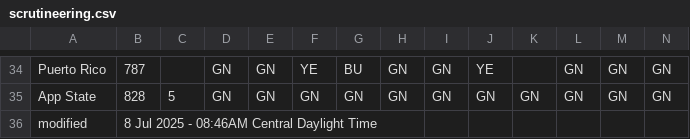
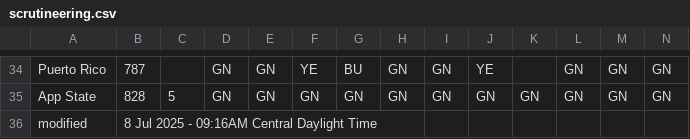
Before and after one commit to jtmullen/fsgp-2025-site, a CSV file: _data/scrutineering.csv, drawn as a sheet; only a part is shown, gaps mark what is left out.

```diff
--- a/_data/scrutineering.csv
+++ b/_data/scrutineering.csv
@@ -35,2 +35,2 @@ Puerto Rico,787,,GN,GN,YE,BU,GN,GN,YE,,GN,GN,GN
 App State,828,5,GN,GN,GN,GN,GN,GN,GN,GN,GN,GN,GN
-modified,8 Jul 2025 - 08:46AM Central Daylight Time,,,,,,,,,,,
+modified,8 Jul 2025 - 09:16AM Central Daylight Time,,,,,,,,,,,
```
